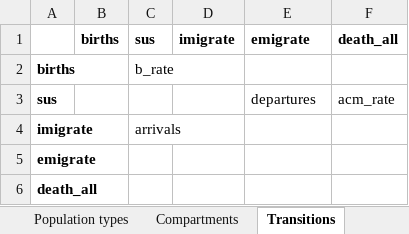
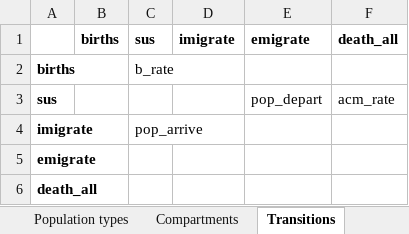
Before and after one commit to Burnet-Modelling/burnet-hbv, an Excel workbook: framework/fw_popsizes.xlsx, sheet Transitions, drawn as a sheet; values as stored, in another font and other column widths than the file's, no borders; conditional formats not drawn; the diff names each change by its address in the sheet, - before the commit and + after, or states it on an @@ line.

```diff
--- a/framework/fw_popsizes.xlsx (sheet Transitions)
+++ b/framework/fw_popsizes.xlsx (sheet Transitions)
-E3 (emigrate): departures
+E3 (emigrate): pop_depart
-C4 (sus): arrivals
+C4 (sus): pop_arrive
```
Also changed, not shown: sheet Parameters, 3 other files.
